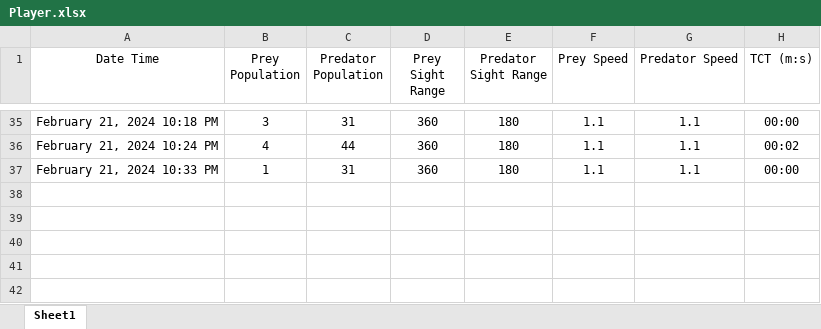
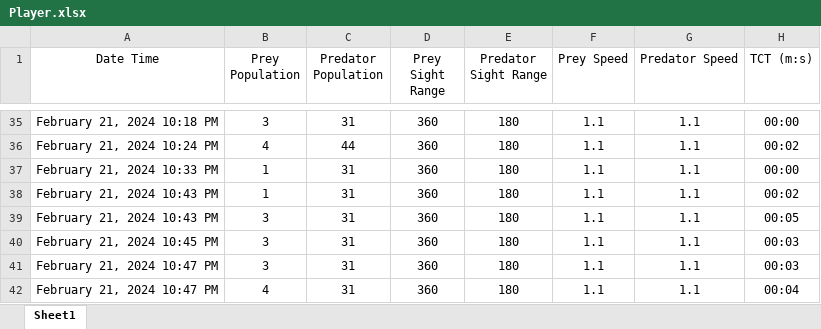
Before and after one commit to Yole4/predator-and-prey-using-python, an Excel workbook: Player.xlsx, sheet Sheet1, drawn as a sheet; only a part is shown, gaps mark what is left out; values as stored, in another font and other column widths than the file's, no borders; the diff names each change by its address in the sheet, - before the commit and + after, or states it on an @@ line.

```diff
--- a/Player.xlsx (sheet Sheet1)
+++ b/Player.xlsx (sheet Sheet1)
+row 38: February 21, 2024 10:43 PM | 1 | 31 | 360 | 180 | 1.1 | 1.1 | 00:02
+row 39: February 21, 2024 10:43 PM | 3 | 31 | 360 | 180 | 1.1 | 1.1 | 00:05
+row 40: February 21, 2024 10:45 PM | 3 | 31 | 360 | 180 | 1.1 | 1.1 | 00:03
+row 41: February 21, 2024 10:47 PM | 3 | 31 | 360 | 180 | 1.1 | 1.1 | 00:03
+row 42: February 21, 2024 10:47 PM | 4 | 31 | 360 | 180 | 1.1 | 1.1 | 00:04
```
Also changed, not shown: 1 other file.
